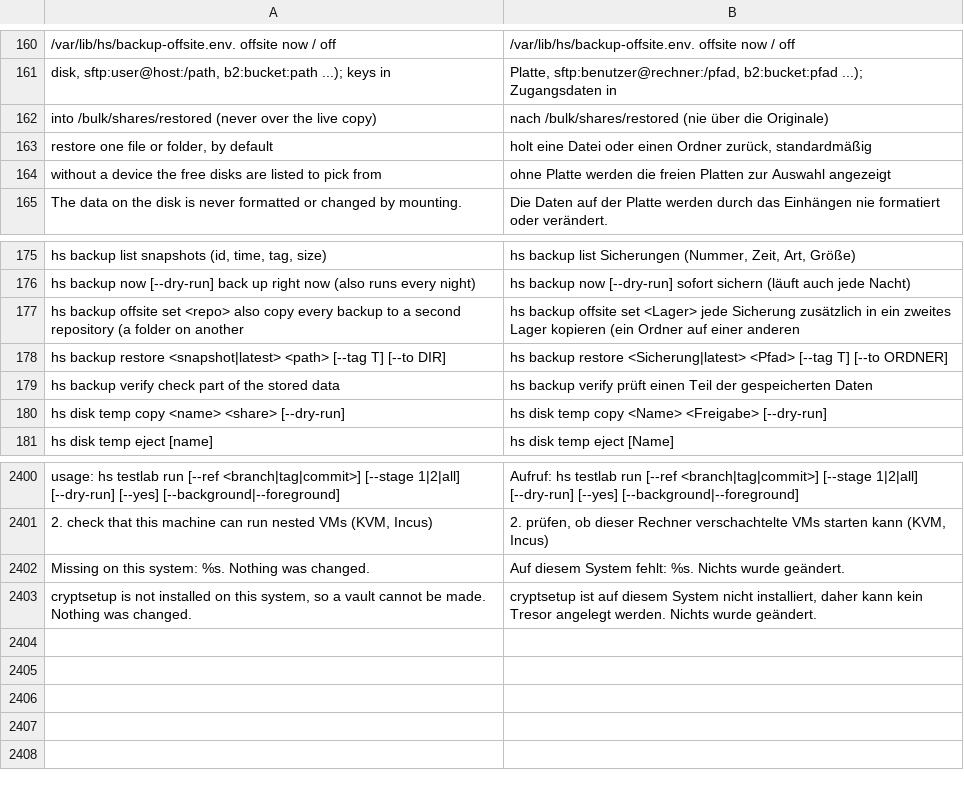
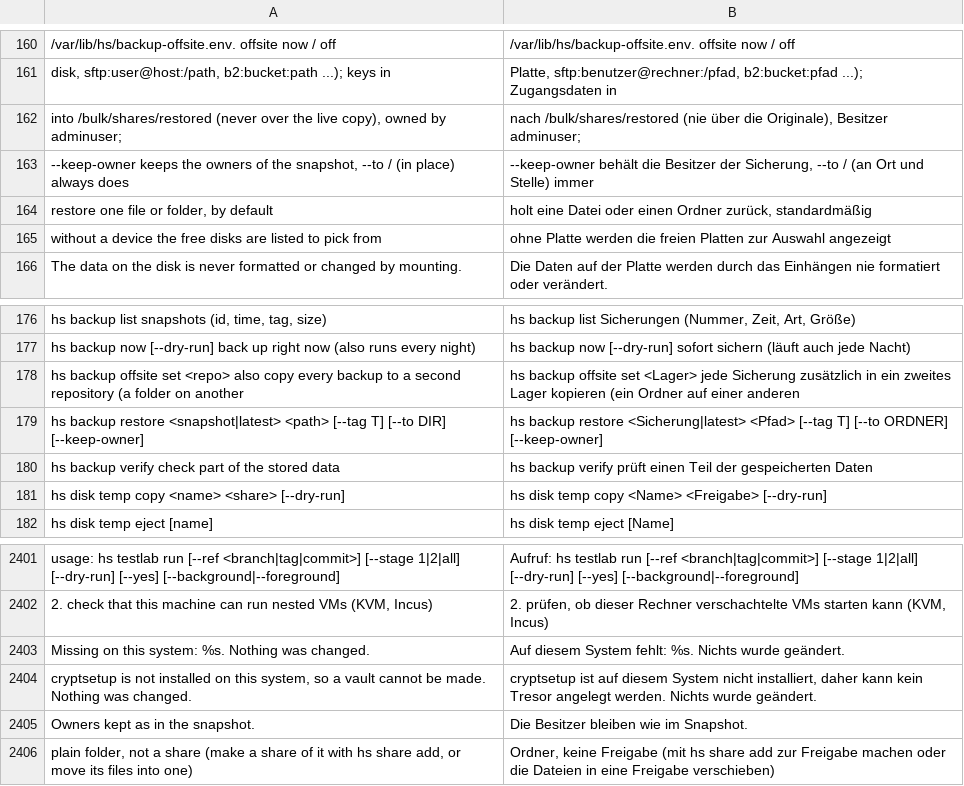
Before and after one commit to hobnix/server, a TSV file: scripts/lib/i18n/de.tsv, drawn as a sheet; only a part is shown, gaps mark what is left out; removed rows and columns are numbered as before the commit, all else as after; the diff names each change by its address in the sheet, - before the commit and + after, or states it on an @@ line.

Commit message:
hs backup restore keeps the owners of the snapshot for --to / and with --keep-owner; hs share repair lists plain folders
A restore in place re-owned /bulk/sensitive to adminuser:users and broke the container-owned folders (found in a VM rehearsal, issue 532). restic as root already restores the owners, so --to / and the new --keep-owner skip the chown; the default restore folder is still handed to adminuser. hs share repair now names the plain folders it does not publish.

Signed-off-by: Wolfgang Schuchter <wolfgang@schuchter.dev>

```diff
--- a/scripts/lib/i18n/de.tsv
+++ b/scripts/lib/i18n/de.tsv
-row 162: into /bulk/shares/restored (never over the live copy) | nach /bulk/shares/restored (nie über die Originale)
+row 162: into /bulk/shares/restored (never over the live copy), owned by adminuser; | nach /bulk/shares/restored (nie über die Originale), Besitzer adminuser;
+row 163: --keep-owner keeps the owners of the snapshot, --to / (in place) always does | --keep-owner behält die Besitzer der Sicherung, --to / (an Ort und Stelle) immer
-A179: …[--to DIR]
+A179: …[--to DIR] [--keep-owner]
-B179: …[--to ORDNER]
+B179: …[--to ORDNER] [--keep-owner]
+row 2405: Owners kept as in the snapshot. | Die Besitzer bleiben wie im Snapshot.
+row 2406: plain folder, not a share (make a share of it with hs share add, or move its files into one) | Ordner, keine Freigabe (mit hs share add zur Freigabe machen oder die Dateien in eine Freigabe verschieben)
```
Also changed, not shown: 5 other files.
